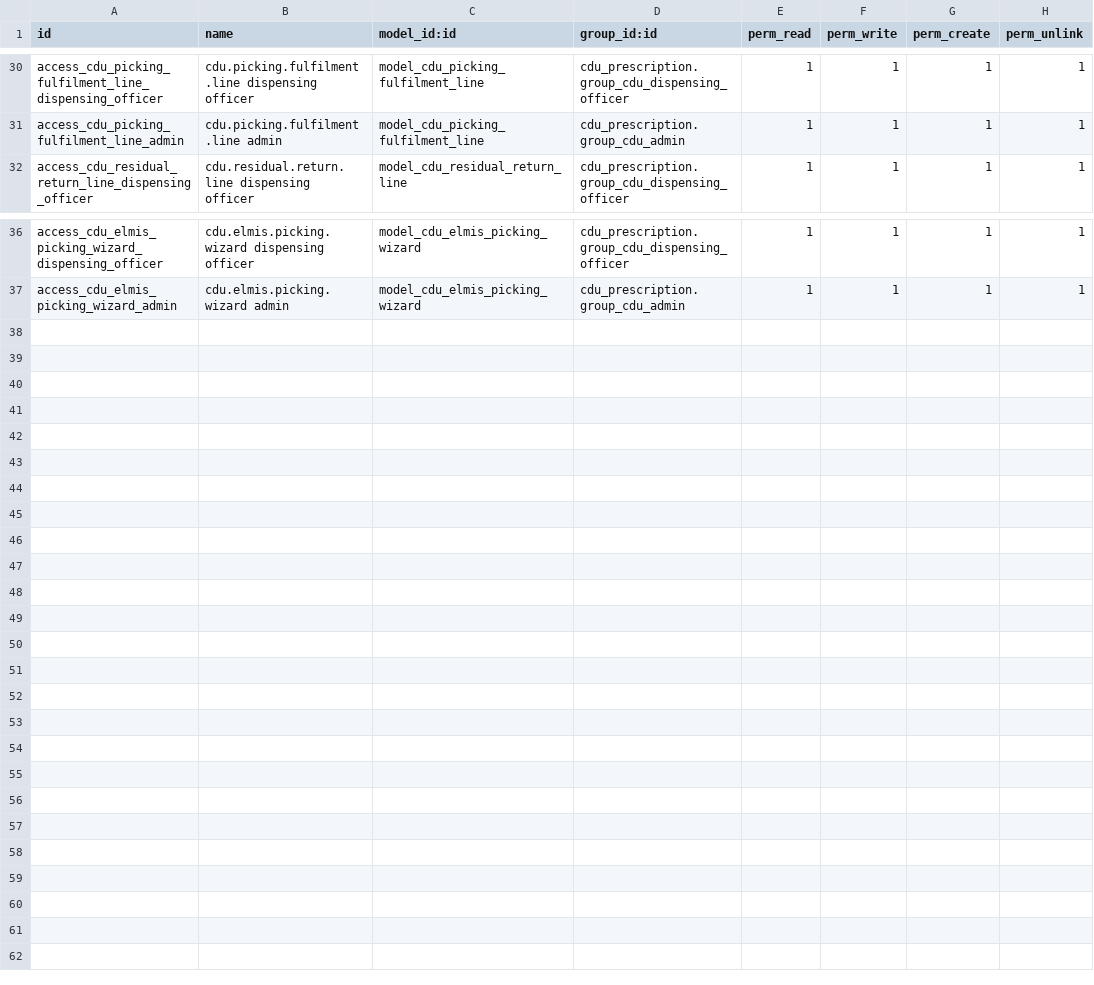
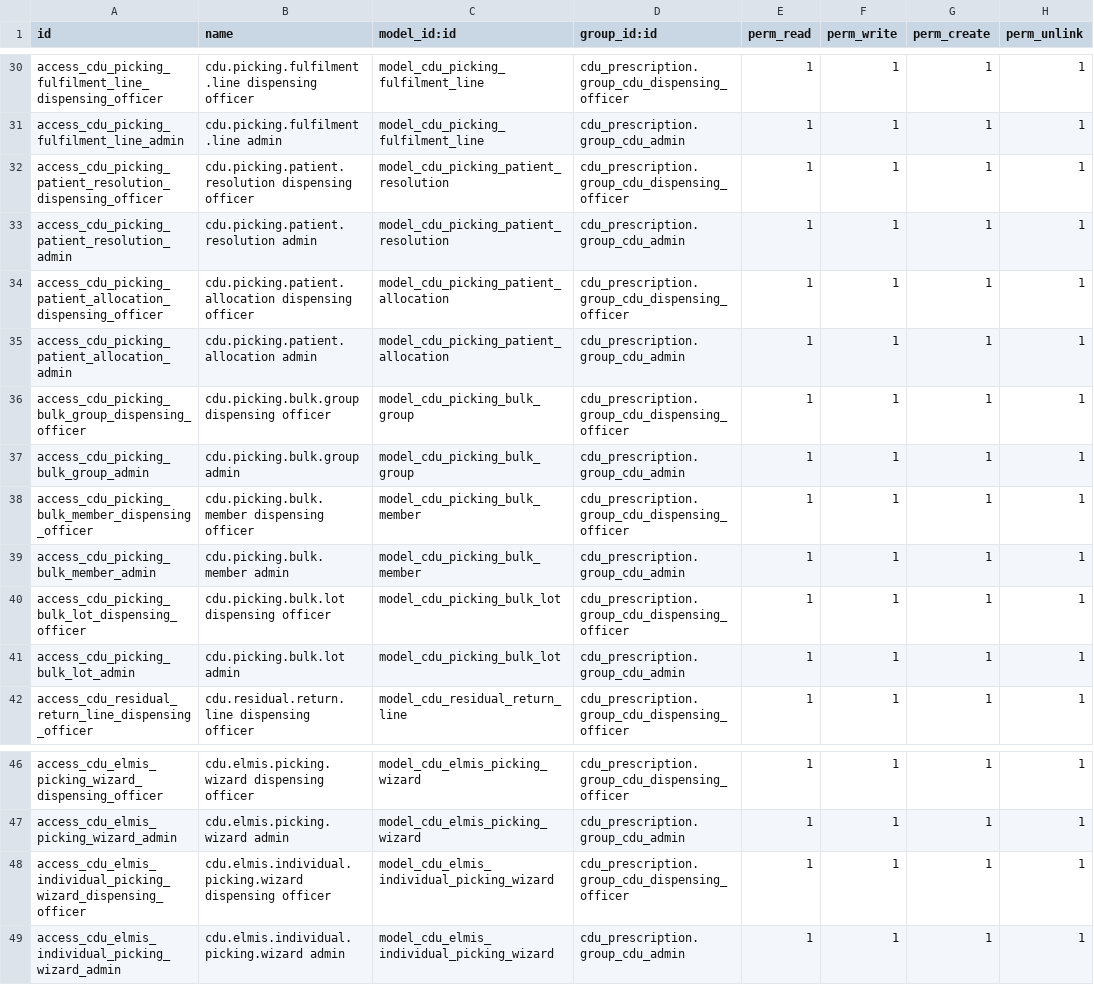
Before and after one commit to Bonolo-Health-CDU/bahmni-docker, a CSV file: bahmni-standard/extra-odoo-addons/cdu_elmis/security/ir.model.access.csv, drawn as a sheet; only a part is shown, gaps mark what is left out.

```diff
--- a/bahmni-standard/extra-odoo-addons/cdu_elmis/security/ir.model.access.csv
+++ b/bahmni-standard/extra-odoo-addons/cdu_elmis/security/ir.model.access.csv
@@ -31,2 +31,12 @@ access_cdu_picking_fulfilment_line_dispensing_officer,cdu.picking.fulfilment.lin
 access_cdu_picking_fulfilment_line_admin,cdu.picking.fulfilment.line admin,model_cdu_picking_fulfilment_line,cdu_prescription.group_cdu_admin,1,1,1,1
+access_cdu_picking_patient_resolution_dispensing_officer,cdu.picking.patient.resolution dispensing officer,model_cdu_picking_patient_resolution,cdu_prescription.group_cdu_dispensing_officer,1,1,1,1
+access_cdu_picking_patient_resolution_admin,cdu.picking.patient.resolution admin,model_cdu_picking_patient_resolution,cdu_prescription.group_cdu_admin,1,1,1,1
+access_cdu_picking_patient_allocation_dispensing_officer,cdu.picking.patient.allocation dispensing officer,model_cdu_picking_patient_allocation,cdu_prescription.group_cdu_dispensing_officer,1,1,1,1
+access_cdu_picking_patient_allocation_admin,cdu.picking.patient.allocation admin,model_cdu_picking_patient_allocation,cdu_prescription.group_cdu_admin,1,1,1,1
+access_cdu_picking_bulk_group_dispensing_officer,cdu.picking.bulk.group dispensing officer,model_cdu_picking_bulk_group,cdu_prescription.group_cdu_dispensing_officer,1,1,1,1
+access_cdu_picking_bulk_group_admin,cdu.picking.bulk.group admin,model_cdu_picking_bulk_group,cdu_prescription.group_cdu_admin,1,1,1,1
+access_cdu_picking_bulk_member_dispensing_officer,cdu.picking.bulk.member dispensing officer,model_cdu_picking_bulk_member,cdu_prescription.group_cdu_dispensing_officer,1,1,1,1
+access_cdu_picking_bulk_member_admin,cdu.picking.bulk.member admin,model_cdu_picking_bulk_member,cdu_prescription.group_cdu_admin,1,1,1,1
+access_cdu_picking_bulk_lot_dispensing_officer,cdu.picking.bulk.lot dispensing officer,model_cdu_picking_bulk_lot,cdu_prescription.group_cdu_dispensing_officer,1,1,1,1
+access_cdu_picking_bulk_lot_admin,cdu.picking.bulk.lot admin,model_cdu_picking_bulk_lot,cdu_prescription.group_cdu_admin,1,1,1,1
 access_cdu_residual_return_line_dispensing_officer,cdu.residual.return.line dispensing officer,model_cdu_residual_return_line,cdu_prescription.group_cdu_dispensing_officer,1,1,1,1
@@ -37 +47,3 @@ access_cdu_elmis_picking_wizard_dispensing_officer,cdu.elmis.picking.wizard disp
 access_cdu_elmis_picking_wizard_admin,cdu.elmis.picking.wizard admin,model_cdu_elmis_picking_wizard,cdu_prescription.group_cdu_admin,1,1,1,1
+access_cdu_elmis_individual_picking_wizard_dispensing_officer,cdu.elmis.individual.picking.wizard dispensing officer,model_cdu_elmis_individual_picking_wizard,cdu_prescription.group_cdu_dispensing_officer,1,1,1,1
+access_cdu_elmis_individual_picking_wizard_admin,cdu.elmis.individual.picking.wizard admin,model_cdu_elmis_individual_picking_wizard,cdu_prescription.group_cdu_admin,1,1,1,1
```
Also changed, not shown: 25 other files.
